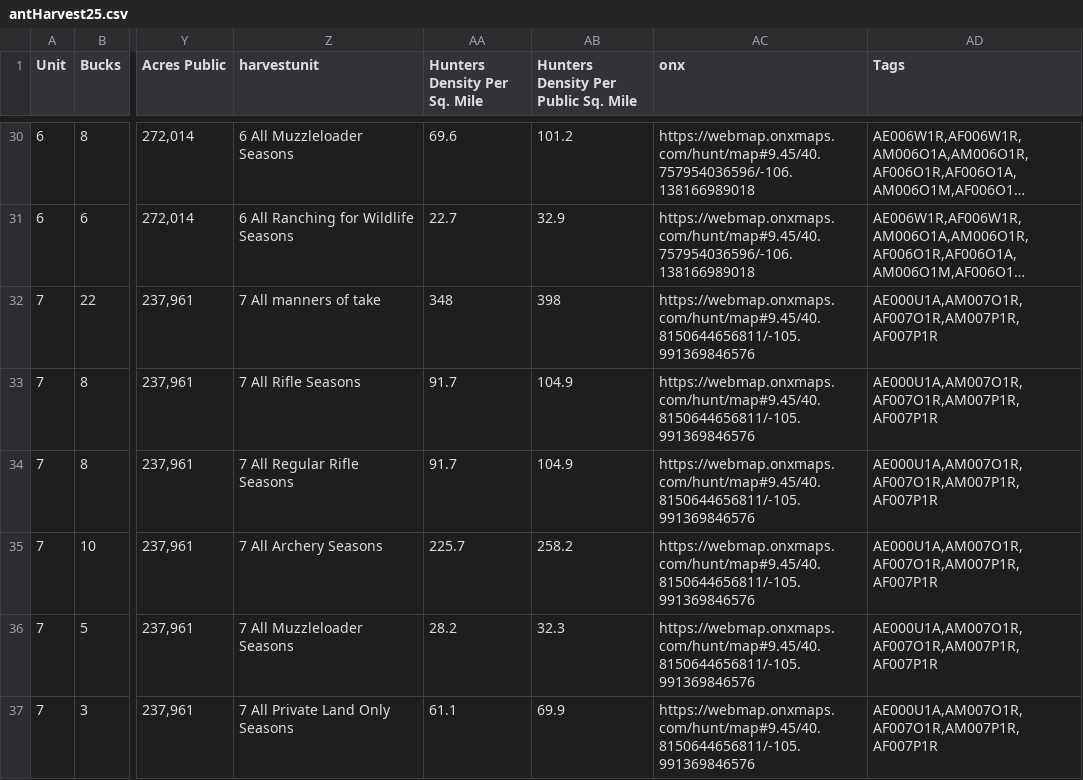
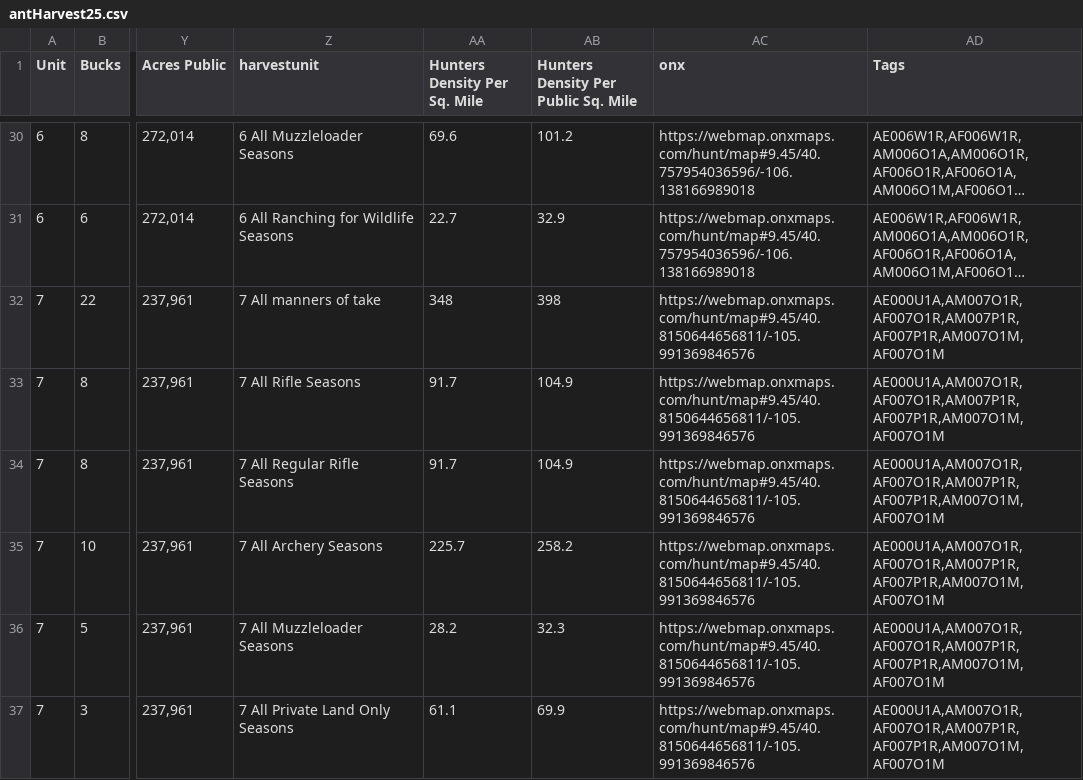
Before and after one commit to carrellcody/tag-state-tracker, a CSV file: public/data/antHarvest25.csv, drawn as a sheet; only a part is shown, gaps mark what is left out; long unchanged cells end in …; the diff covers the shown part only; the diff names each change by its address in the sheet, - before the commit and + after, or states it on an @@ line.

```diff
--- a/public/data/antHarvest25.csv
+++ b/public/data/antHarvest25.csv
-AD32:AD37 (Tags): AE000U1A,AM007O1R,AF007O1R,AM007P1R,AF007P1R
+AD32:AD37 (Tags): AE000U1A,AM007O1R,AF007O1R,AM007P1R,AF007P1R,AM007O1M,AF007O1M
```
Also changed, not shown: 16 edited cells elsewhere in this file, public/data/DeerHarvest24.csv, public/data/DeerOTC24.csv, 5 other files.
